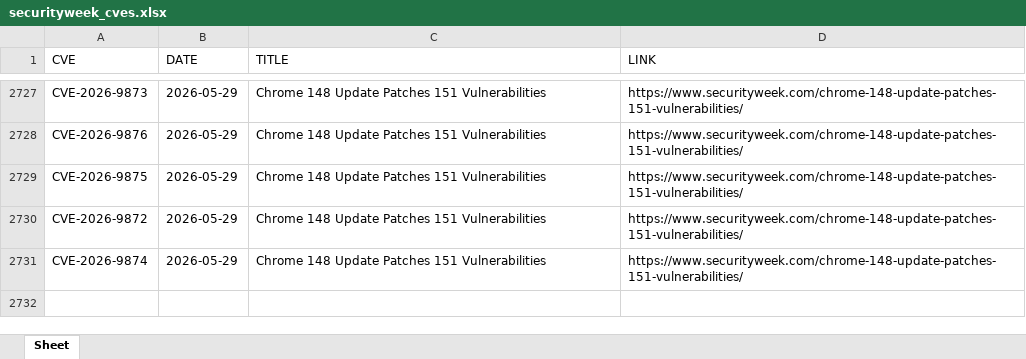
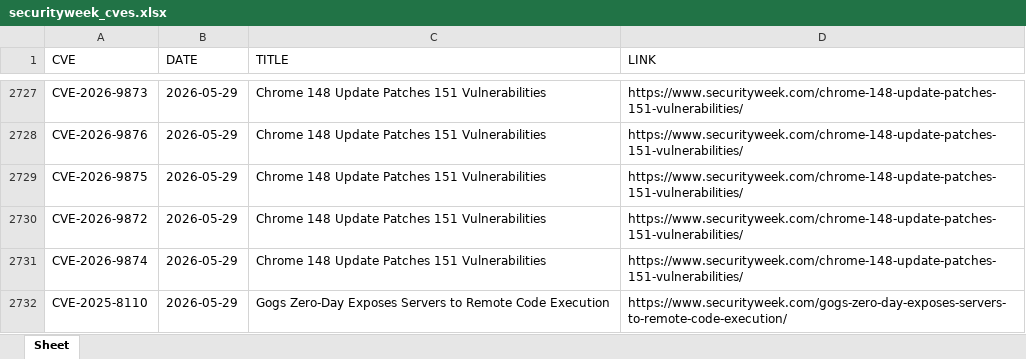
Before and after one commit to thanujbtech-lgtm/securityweek_cve, an Excel workbook: securityweek_cves.xlsx, sheet Sheet, drawn as a sheet; only a part is shown, gaps mark what is left out; values as stored, in another font and other column widths than the file's, no borders; the diff names each change by its address in the sheet, - before the commit and + after, or states it on an @@ line.

```diff
--- a/securityweek_cves.xlsx (sheet Sheet)
+++ b/securityweek_cves.xlsx (sheet Sheet)
+row 2732: CVE-2025-8110 | 2026-05-29 | Gogs Zero-Day Exposes Servers to Remote Code Execution | https://www.securityweek.com/gogs-zero-day-exposes-servers-to-remote-code-execution/
```
